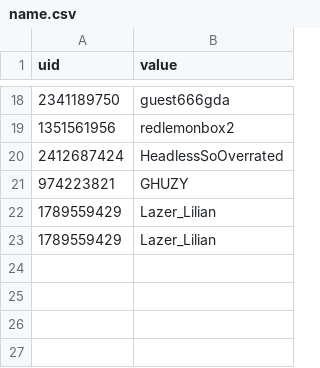
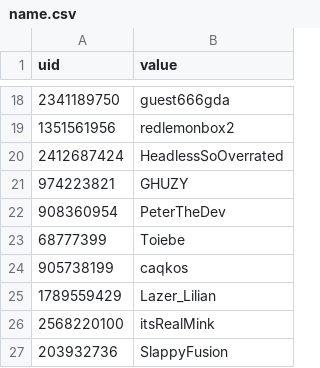
Before and after one commit to th3olegsey/disaster-robbers-bot, a CSV file: Data/Guild/Players/name.csv, drawn as a sheet; only a part is shown, gaps mark what is left out; removed rows and columns are numbered as before the commit, all else as after; the diff names each change by its address in the sheet, - before the commit and + after, or states it on an @@ line.

```diff
--- a/Data/Guild/Players/name.csv
+++ b/Data/Guild/Players/name.csv
+row 22: 908360954 | PeterTheDev
+row 23: 68777399 | Toiebe
+row 24: 905738199 | caqkos
-row 23: 1789559429 | Lazer_Lilian
+row 26: 2568220100 | itsRealMink
+row 27: 203932736 | SlappyFusion
```
Also changed, not shown: Data/Guild/Players/cash.csv, Data/Guild/Players/display.csv, 5 other files.
